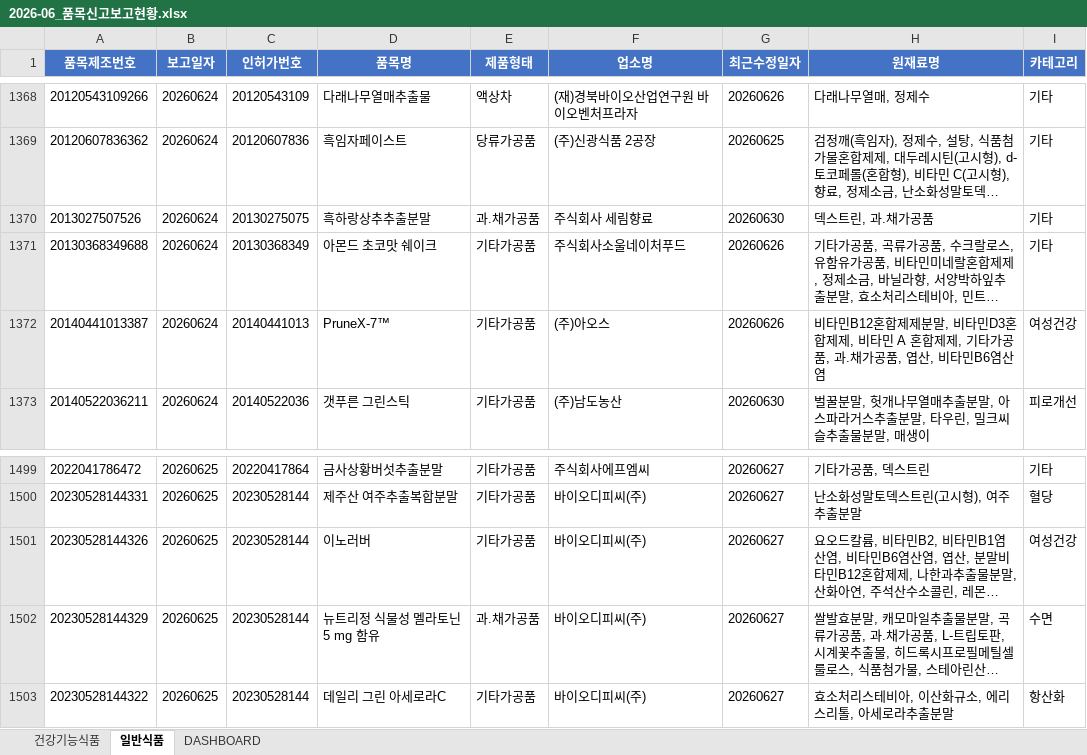
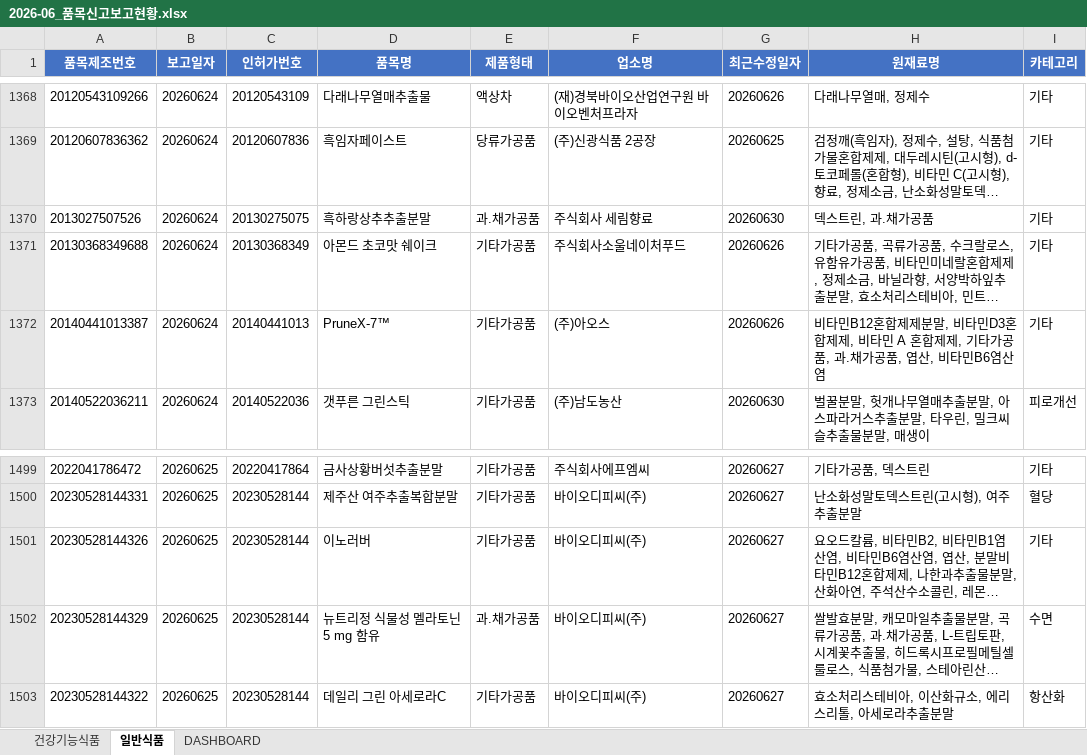
Before and after one commit to primexx98-sudo/food-product-status, an Excel workbook: output/2026-06_품목신고보고현황.xlsx, sheet 일반식품, drawn as a sheet; only a part is shown, gaps mark what is left out; long unchanged cells end in …; values as stored, in another font and other column widths than the file's, no borders; the diff covers the shown part only; the diff names each change by its address in the sheet, - before the commit and + after, or states it on an @@ line.

Commit message:
feat: 일반식품 17개 카테고리 인터뷰 전체 완료 (여성건강/남성건강/모발/혈당)
- 여성건강: '엽산'이 성별 무관 범용 비타민이라 대량 오매칭
  ("바로타민 키즈 츄정" 등) → 약한 키워드로 격하, 32→18건
- 모발: 키워드 '바이오틴'이 실제 표기('비오틴')와 달라 사실상
  사장된 철자 버그 발견·수정, 28→40건(기능성원료 누락 복구)
- 남성건강·혈당: 검토 결과 기존 키워드로 이미 충분히 정확함 확인
- src_v2 17개 카테고리 인터뷰 전체 완료, 총평을 설계서 5-2-4절에 정리
  (동음이의어 4건, 범용필러 원료명, 범용마케팅단어, 카테고리간
  우선순위충돌, 철자불일치 5개 문제유형으로 분류)

```diff
--- a/output/2026-06_품목신고보고현황.xlsx (sheet 일반식품)
+++ b/output/2026-06_품목신고보고현황.xlsx (sheet 일반식품)
-I1372 (카테고리): 여성건강
+I1372 (카테고리): 기타
-I1501 (카테고리): 여성건강
+I1501 (카테고리): 기타
```
Also changed, not shown: 5 edited cells elsewhere in this sheet, sheet DASHBOARD, output/2026-07_품목신고보고현황.xlsx, output/2026-08_품목신고보고현황.xlsx, 4 other files.
